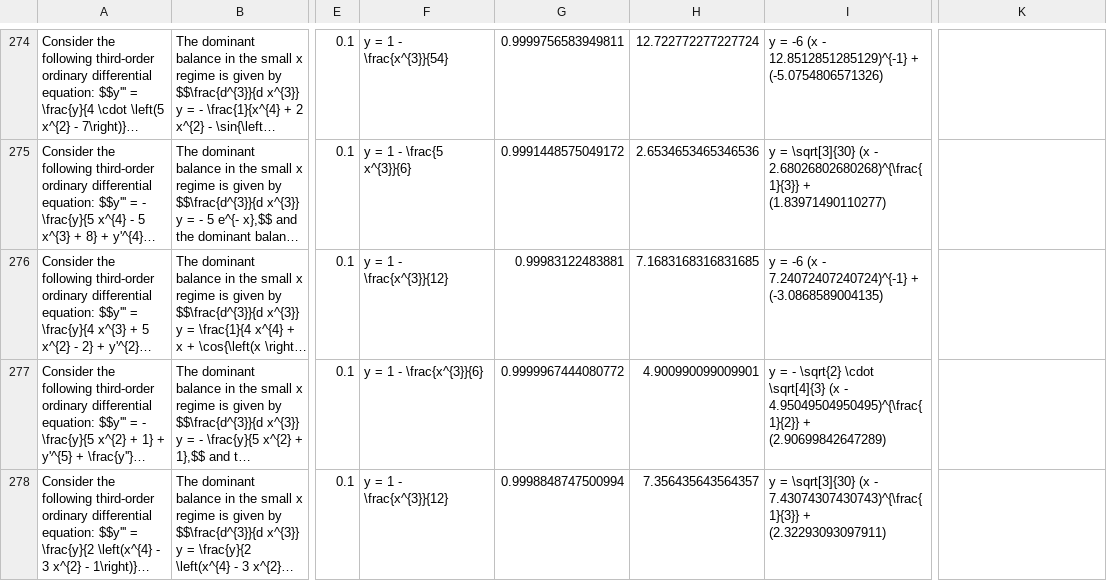
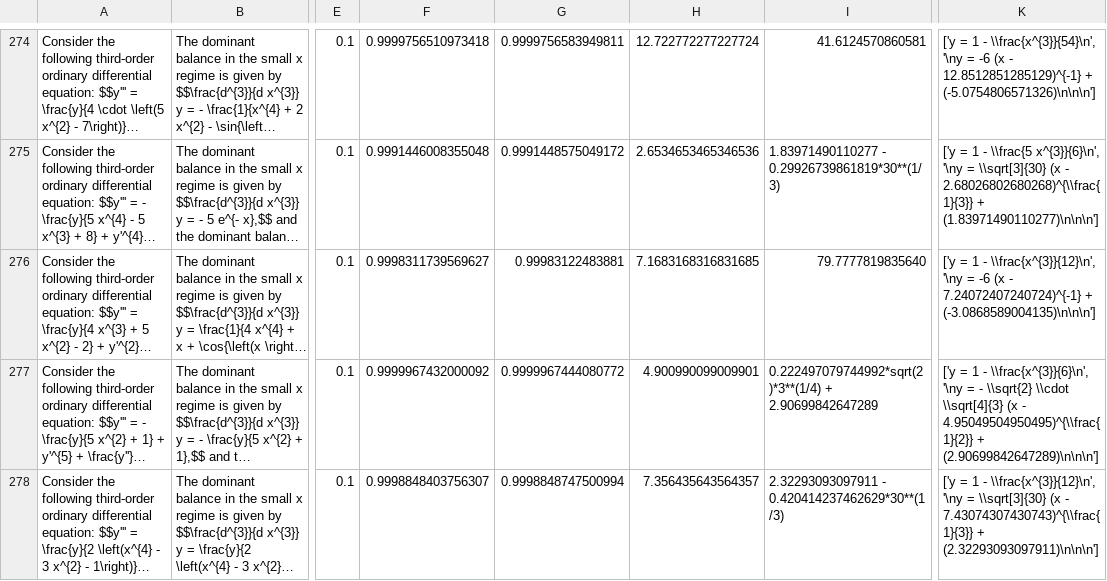
Before and after one commit to sarahmart/HARDMath, a CSV file: evaluation/data/eval_problems/eval_HARDMath.csv (was evaluation/eval_problems/eval_HARDMath.csv), drawn as a sheet; only a part is shown, gaps mark what is left out; long unchanged cells end in …; the diff covers the shown part only; the diff names each change by its address in the sheet, - before the commit and + after, or states it on an @@ line.

```diff
--- a/evaluation/eval_problems/eval_HARDMath.csv
+++ b/evaluation/data/eval_problems/eval_HARDMath.csv
-F274: y = 1 - \frac{x^{3}}{54}
+F274: 0.9999756510973418
-I274: y = -6 (x - 12.8512851285129)^{-1} + (-5.0754806571326)
+I274: 41.6124570860581
-K274: (empty)
+K274: ['y = 1 - \\frac{x^{3}}{54}\n', '\ny = -6 (x - 12.8512851285129)^{-1} + (-5.0754806571326)\n\n\n']
-F275: y = 1 - \frac{5 x^{3}}{6}
+F275: 0.9991446008355048
-I275: y = \sqrt[3]{30} (x - 2.68026802680268)^{\frac{1}{3}} + (1.83971490110277)
+I275: 1.83971490110277 - 0.29926739861819*30**(1/3)
-K275: (empty)
+K275: ['y = 1 - \\frac{5 x^{3}}{6}\n', '\ny = \\sqrt[3]{30} (x - 2.68026802680268)^{\\frac{1}{3}} + (1.83971490110277)\n\n\n']
-F276: y = 1 - \frac{x^{3}}{12}
+F276: 0.9998311739569627
-I276: y = -6 (x - 7.24072407240724)^{-1} + (-3.0868589004135)
+I276: 79.7777819835640
-K276: (empty)
+K276: ['y = 1 - \\frac{x^{3}}{12}\n', '\ny = -6 (x - 7.24072407240724)^{-1} + (-3.0868589004135)\n\n\n']
-F277: y = 1 - \frac{x^{3}}{6}
+F277: 0.9999967432000092
-I277: y = - \sqrt{2} \cdot \sqrt[4]{3} (x - 4.95049504950495)^{\frac{1}{2}} + (2.90699842647289)
+I277: 0.222497079744992*sqrt(2)*3**(1/4) + 2.90699842647289
-K277: (empty)
+K277: ['y = 1 - \\frac{x^{3}}{6}\n', '\ny = - \\sqrt{2} \\cdot \\sqrt[4]{3} (x - 4.95049504950495)^{\\frac{1}{2}} + (2.90699842647289)\n\n\n']
-F278: y = 1 - \frac{x^{3}}{12}
+F278: 0.9998848403756307
-I278: y = \sqrt[3]{30} (x - 7.43074307430743)^{\frac{1}{3}} + (2.32293093097911)
+I278: 2.32293093097911 - 0.420414237462629*30**(1/3)
-K278: (empty)
+K278: ['y = 1 - \\frac{x^{3}}{12}\n', '\ny = \\sqrt[3]{30} (x - 7.43074307430743)^{\\frac{1}{3}} + (2.32293093097911)\n\n\n']
```
Also changed, not shown: 147 edited cells elsewhere in this file, 17 other files.
